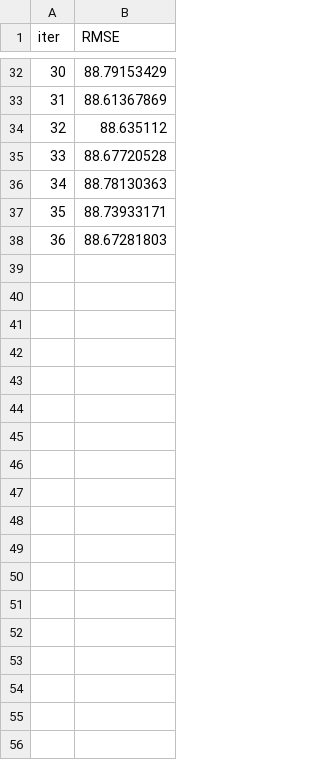
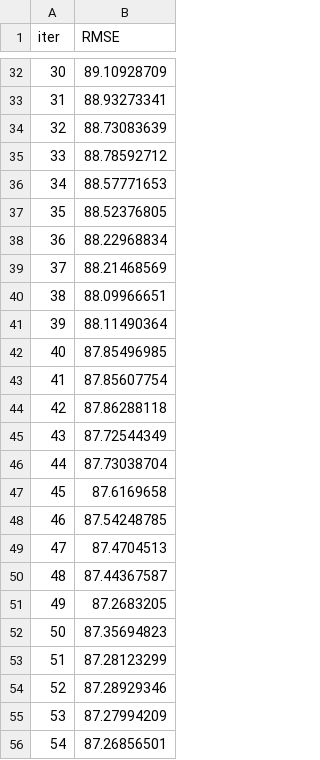
Before and after one commit to joaopedromattos/DMC2020, a TSV file: dora/models/catboost_info/test_error.tsv, drawn as a sheet; only a part is shown, gaps mark what is left out; the diff covers the shown part only.

```diff
--- a/dora/models/catboost_info/test_error.tsv
+++ b/dora/models/catboost_info/test_error.tsv
@@ -32,7 +32,25 @@ iter	RMSE
-30	88.79153429
-31	88.61367869
-32	88.635112
-33	88.67720528
-34	88.78130363
-35	88.73933171
-36	88.67281803
+30	89.10928709
+31	88.93273341
+32	88.73083639
+33	88.78592712
+34	88.57771653
+35	88.52376805
+36	88.22968834
+37	88.21468569
+38	88.09966651
+39	88.11490364
+40	87.85496985
+41	87.85607754
+42	87.86288118
+43	87.72544349
+44	87.73038704
+45	87.6169658
+46	87.54248785
+47	87.4704513
+48	87.44367587
+49	87.2683205
+50	87.35694823
+51	87.28123299
+52	87.28929346
+53	87.27994209
+54	87.26856501
```
Also changed, not shown: 27 edited cells elsewhere in this file, dora/models/cat_kaggle_df.csv, dora/models/catboost_info/learn_error.tsv, 8 other files.
